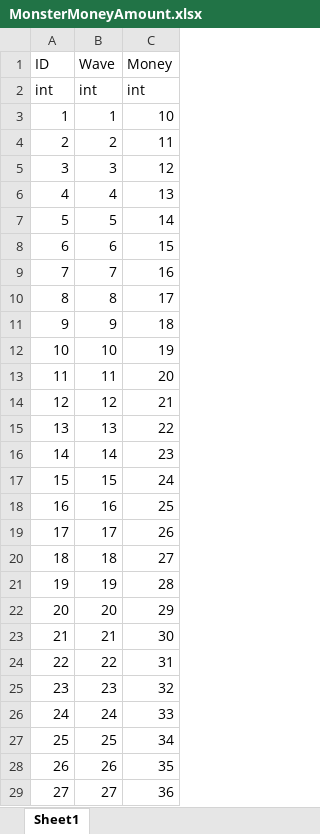
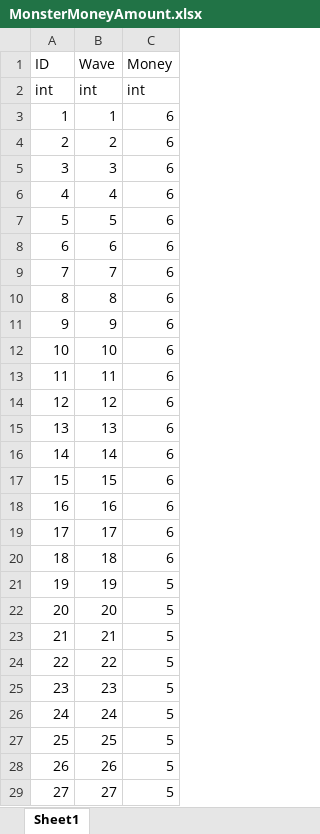
Before and after one commit to ChoWook/PlumTowerDefecne, an Excel workbook: Design/DataTable/Monster/MonsterMoneyAmount.xlsx, sheet Sheet1, drawn as a sheet; only a part is shown; values as stored, in another font and other column widths than the file's, no borders; the diff covers the shown part only; the diff names each change by its address in the sheet, - before the commit and + after, or states it on an @@ line.

```diff
--- a/Design/DataTable/Monster/MonsterMoneyAmount.xlsx (sheet Sheet1)
+++ b/Design/DataTable/Monster/MonsterMoneyAmount.xlsx (sheet Sheet1)
-C3 (Money): 10
+C3 (Money): 6
-C4 (Money): 11
+C4 (Money): 6
-C5 (Money): 12
+C5 (Money): 6
-C6 (Money): 13
+C6 (Money): 6
-C7 (Money): 14
+C7 (Money): 6
-C8 (Money): 15
+C8 (Money): 6
-C9 (Money): 16
+C9 (Money): 6
-C10 (Money): 17
+C10 (Money): 6
-C11 (Money): 18
+C11 (Money): 6
-C12 (Money): 19
+C12 (Money): 6
-C13 (Money): 20
+C13 (Money): 6
-C14 (Money): 21
+C14 (Money): 6
-C15 (Money): 22
+C15 (Money): 6
-C16 (Money): 23
+C16 (Money): 6
-C17 (Money): 24
+C17 (Money): 6
-C18 (Money): 25
+C18 (Money): 6
-C19 (Money): 26
+C19 (Money): 6
-C20 (Money): 27
+C20 (Money): 6
-C21 (Money): 28
+C21 (Money): 5
-C22 (Money): 29
+C22 (Money): 5
-C23 (Money): 30
+C23 (Money): 5
-C24 (Money): 31
+C24 (Money): 5
-C25 (Money): 32
+C25 (Money): 5
-C26 (Money): 33
+C26 (Money): 5
-C27 (Money): 34
+C27 (Money): 5
-C28 (Money): 35
+C28 (Money): 5
-C29 (Money): 36
+C29 (Money): 5
```
Also changed, not shown: 23 edited cells elsewhere in this sheet, 2 other files.
